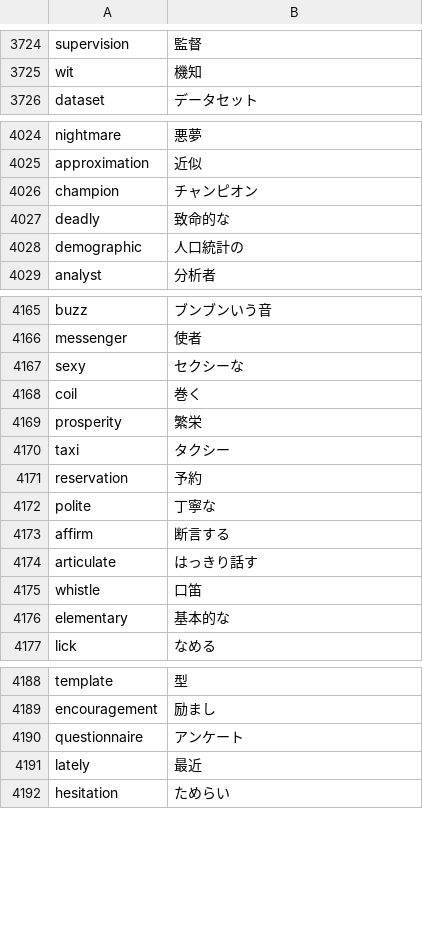
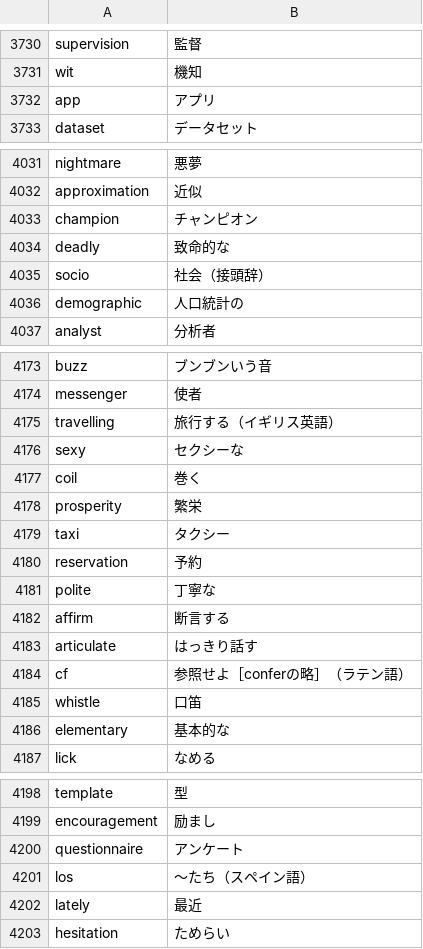
Before and after one commit to marmooo/mGSL, a CSV file: dist/mGSL.csv, drawn as a sheet; only a part is shown, gaps mark what is left out; the diff covers the shown part only; the diff names each change by its address in the sheet, - before the commit and + after, or states it on an @@ line.

```diff
--- a/dist/mGSL.csv
+++ b/dist/mGSL.csv
+row 3732: app | アプリ
+row 4035: socio | 社会（接頭辞）
+row 4175: travelling | 旅行する（イギリス英語）
+row 4184: cf | 参照せよ［conferの略］（ラテン語）
+row 4201: los | 〜たち（スペイン語）
```
Also changed, not shown: 9 added rows elsewhere in this file, def.csv, filter-original.csv, 1 other file.
